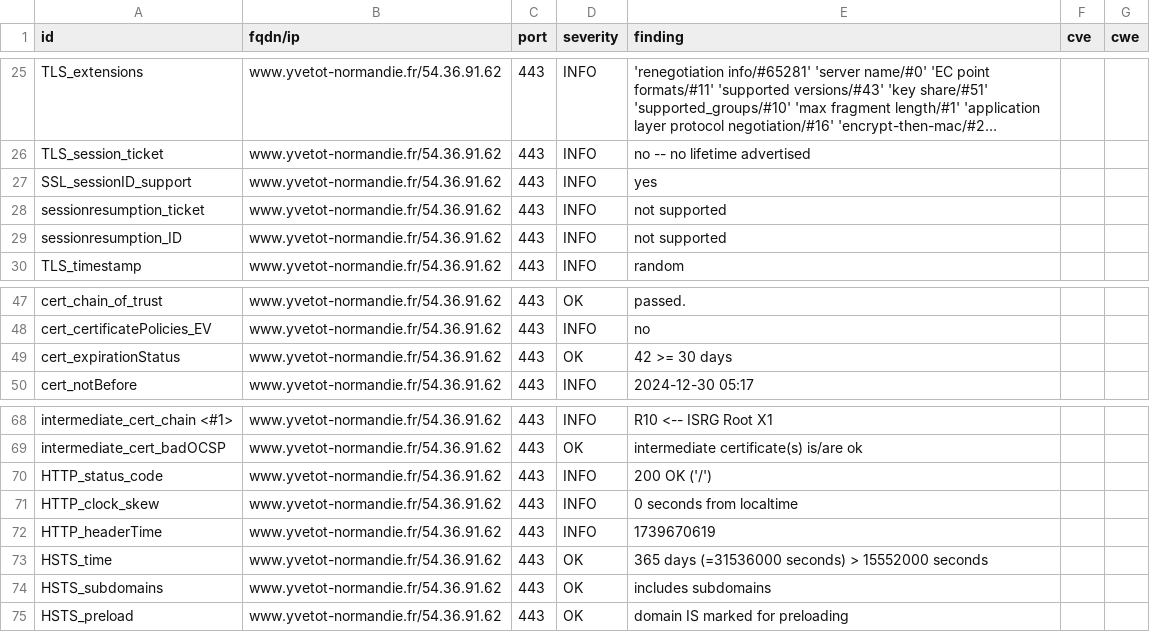
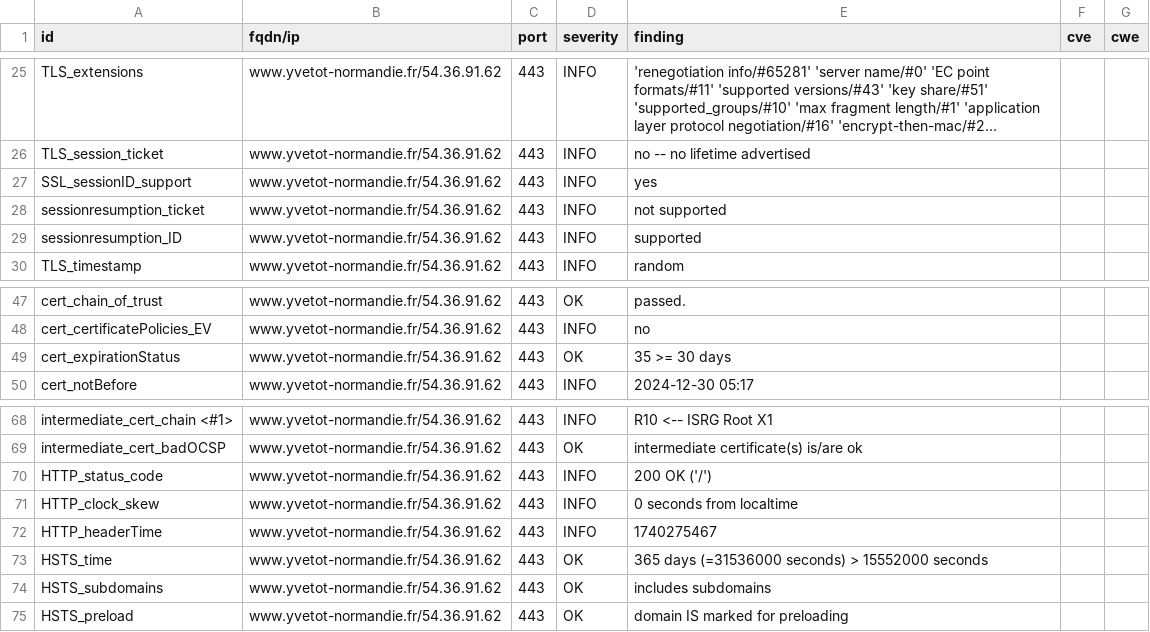
Before and after one commit to CDC-Yvetot-Normandie/dashlord, a CSV file: results/aHR0cHM6Ly93d3cueXZldG90LW5vcm1hbmRpZS5mcg==/testssl.csv, drawn as a sheet; only a part is shown, gaps mark what is left out; long unchanged cells end in ….

```diff
--- a/results/aHR0cHM6Ly93d3cueXZldG90LW5vcm1hbmRpZS5mcg==/testssl.csv
+++ b/results/aHR0cHM6Ly93d3cueXZldG90LW5vcm1hbmRpZS5mcg==/testssl.csv
@@ -28,3 +28,3 @@
 "sessionresumption_ticket","www.yvetot-normandie.fr/54.36.91.62","443","INFO","not supported","",""
-"sessionresumption_ID","www.yvetot-normandie.fr/54.36.91.62","443","INFO","not supported","",""
+"sessionresumption_ID","www.yvetot-normandie.fr/54.36.91.62","443","INFO","supported","",""
 "TLS_timestamp","www.yvetot-normandie.fr/54.36.91.62","443","INFO","random","",""
@@ -48,3 +48,3 @@
 "cert_certificatePolicies_EV","www.yvetot-normandie.fr/54.36.91.62","443","INFO","no","",""
-"cert_expirationStatus","www.yvetot-normandie.fr/54.36.91.62","443","OK","42 >= 30 days","",""
+"cert_expirationStatus","www.yvetot-normandie.fr/54.36.91.62","443","OK","35 >= 30 days","",""
 "cert_notBefore","www.yvetot-normandie.fr/54.36.91.62","443","INFO","2024-12-30 05:17","",""
@@ -71,3 +71,3 @@
 "HTTP_clock_skew","www.yvetot-normandie.fr/54.36.91.62","443","INFO","0 seconds from localtime","",""
-"HTTP_headerTime","www.yvetot-normandie.fr/54.36.91.62","443","INFO","1739670619","",""
+"HTTP_headerTime","www.yvetot-normandie.fr/54.36.91.62","443","INFO","1740275467","",""
 "HSTS_time","www.yvetot-normandie.fr/54.36.91.62","443","OK","365 days (=31536000 seconds) > 15552000 seconds","",""
```
Also changed, not shown: 8 other files.
